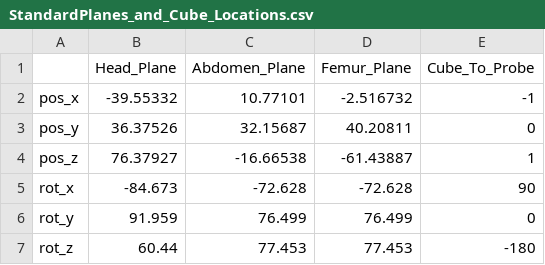
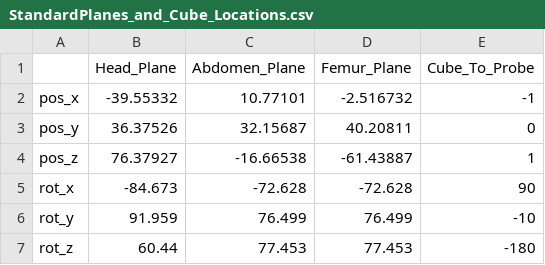
Before and after one commit to manuelbirlo/CAL-Tutor, a CSV file: Assets/Resources/StandardPlanes_and_Cube_Locations.csv, drawn as a sheet.

```diff
--- a/Assets/Resources/StandardPlanes_and_Cube_Locations.csv
+++ b/Assets/Resources/StandardPlanes_and_Cube_Locations.csv
@@ -5,3 +5,3 @@ pos_z,76.37927,-16.66538,-61.43887,1
 rot_x,-84.673,-72.628,-72.628,90
-rot_y,91.959,76.499,76.499,0
+rot_y,91.959,76.499,76.499,-10
 rot_z,60.44,77.453,77.453,-180
```
Also changed, not shown: 14 other files.
